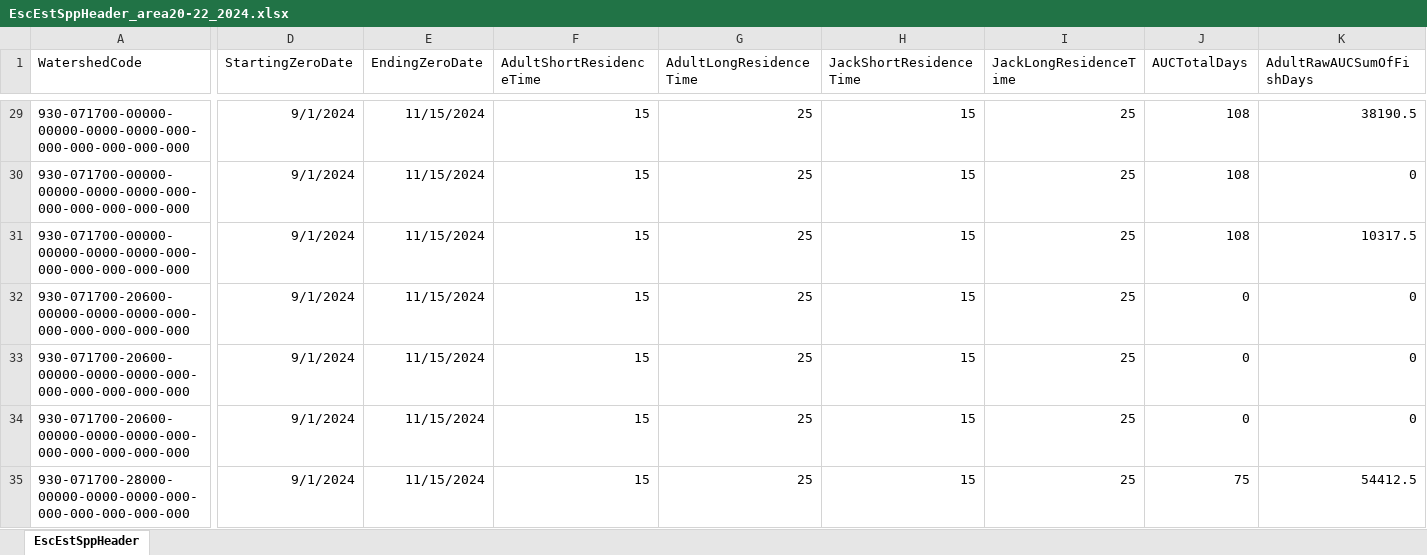
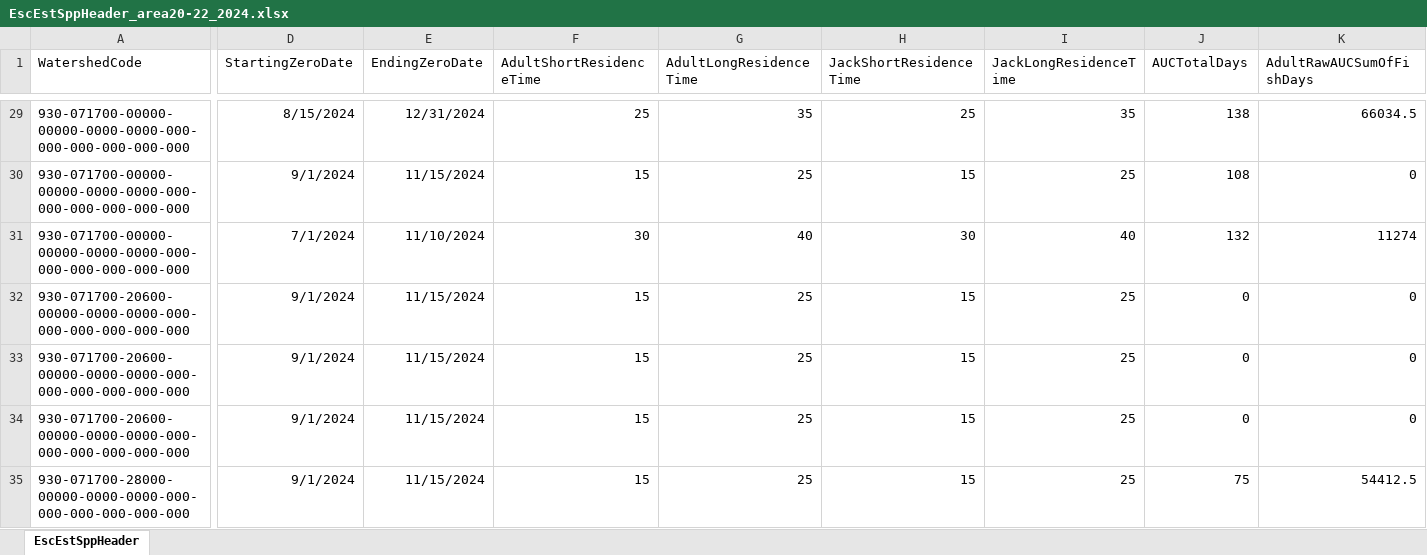
Before and after one commit to khdavidson/A21-22, an Excel workbook: data/escapement/prelim-inseason/EscEstSppHeader_area20-22_2024.xlsx, sheet EscEstSppHeader, drawn as a sheet; only a part is shown, gaps mark what is left out; values as stored, in another font and other column widths than the file's, no borders; the diff covers the shown part only; the diff names each change by its address in the sheet, - before the commit and + after, or states it on an @@ line.

```diff
--- a/data/escapement/prelim-inseason/EscEstSppHeader_area20-22_2024.xlsx (sheet EscEstSppHeader)
+++ b/data/escapement/prelim-inseason/EscEstSppHeader_area20-22_2024.xlsx (sheet EscEstSppHeader)
-D29 (StartingZeroDate): 9/1/2024
+D29 (StartingZeroDate): 8/15/2024
-E29 (EndingZeroDate): 11/15/2024
+E29 (EndingZeroDate): 12/31/2024
-F29 (AdultShortResidenceTime): 15
+F29 (AdultShortResidenceTime): 25
-G29 (AdultLongResidenceTime): 25
+G29 (AdultLongResidenceTime): 35
-H29 (JackShortResidenceTime): 15
+H29 (JackShortResidenceTime): 25
-I29 (JackLongResidenceTime): 25
+I29 (JackLongResidenceTime): 35
-J29 (AUCTotalDays): 108
+J29 (AUCTotalDays): 138
-K29 (AdultRawAUCSumOfFishDays): 38190.5
+K29 (AdultRawAUCSumOfFishDays): 66034.5
-D31 (StartingZeroDate): 9/1/2024
+D31 (StartingZeroDate): 7/1/2024
-E31 (EndingZeroDate): 11/15/2024
+E31 (EndingZeroDate): 11/10/2024
-F31 (AdultShortResidenceTime): 15
+F31 (AdultShortResidenceTime): 30
-G31 (AdultLongResidenceTime): 25
+G31 (AdultLongResidenceTime): 40
-H31 (JackShortResidenceTime): 15
+H31 (JackShortResidenceTime): 30
-I31 (JackLongResidenceTime): 25
+I31 (JackLongResidenceTime): 40
-J31 (AUCTotalDays): 108
+J31 (AUCTotalDays): 132
-K31 (AdultRawAUCSumOfFishDays): 10317.5
+K31 (AdultRawAUCSumOfFishDays): 11274
```
Also changed, not shown: 4 added rows and 84 edited cells elsewhere in this sheet, data/escapement/prelim-inseason/AUC_DataAnalysisTable_area21-22_2024.xlsx, data/escapement/prelim-inseason/EscEstAUCResults_area20-22_2024.xlsx.
